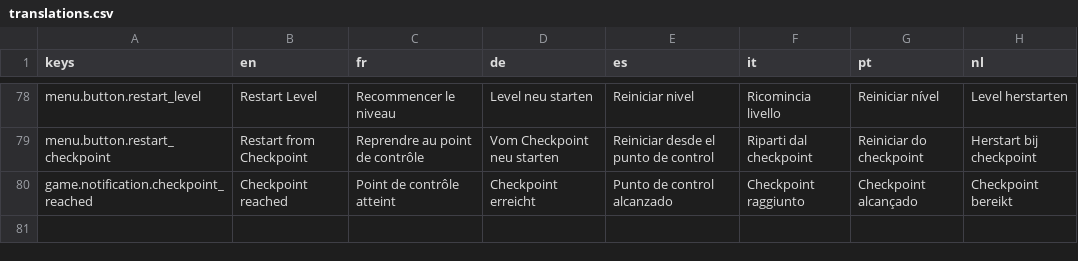
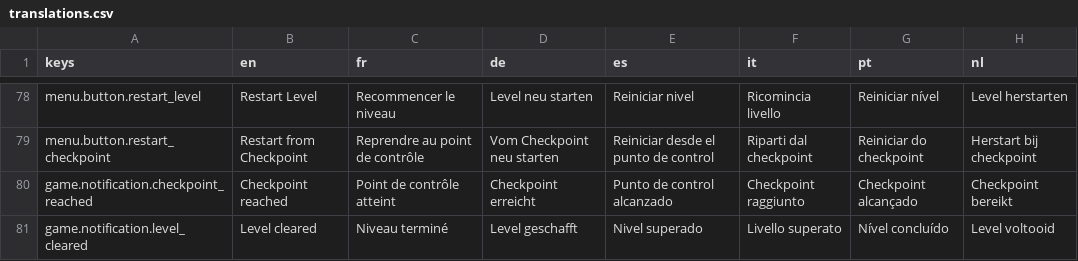
Before and after one commit to g3ida/WithFlyingColors, a CSV file: Assets/Locale/translations.csv, drawn as a sheet; only a part is shown, gaps mark what is left out.

```diff
--- a/Assets/Locale/translations.csv
+++ b/Assets/Locale/translations.csv
@@ -80 +80,2 @@ menu.button.restart_checkpoint,Restart from Checkpoint,Reprendre au point de con
 game.notification.checkpoint_reached,Checkpoint reached,Point de contrôle atteint,Checkpoint erreicht,Punto de control alcanzado,Checkpoint raggiunto,Checkpoint alcançado,Checkpoint bereikt
+game.notification.level_cleared,Level cleared,Niveau terminé,Level geschafft,Nivel superado,Livello superato,Nível concluído,Level voltooid
```
Also changed, not shown: 52 other files.
